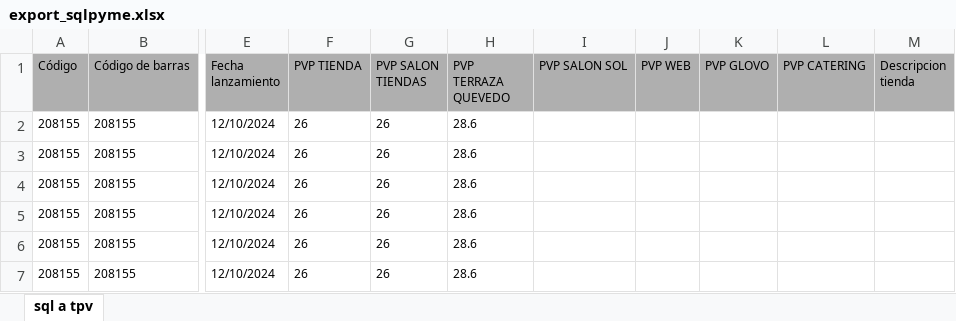
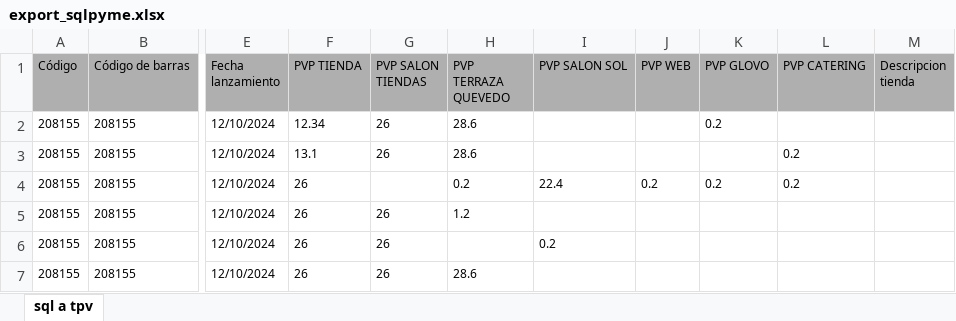
Before and after one commit to lvicenteperea/Mallorquina_API, an Excel workbook: app/datos/tarifas_a_TPV/export_sqlpyme.xlsx, sheet sql a tpv, drawn as a sheet; only a part is shown, gaps mark what is left out; values as stored, in another font and other column widths than the file's, no borders; the diff names each change by its address in the sheet, - before the commit and + after, or states it on an @@ line.

Commit message:
dejo terminado el conversor de ficheros excel para el TPV con Panda, comentado lo hecho con openpyxl

```diff
--- a/app/datos/tarifas_a_TPV/export_sqlpyme.xlsx (sheet sql a tpv)
+++ b/app/datos/tarifas_a_TPV/export_sqlpyme.xlsx (sheet sql a tpv)
-F2 (PVP TIENDA): 26
+F2 (PVP TIENDA): 12.34
-K2 (PVP GLOVO): (empty)
+K2 (PVP GLOVO): 0.2
-F3 (PVP TIENDA): 26
+F3 (PVP TIENDA): 13.1
-L3:L4 (PVP CATERING): (empty)
+L3:L4 (PVP CATERING): 0.2
-G4 (PVP SALON TIENDAS): 26
+G4 (PVP SALON TIENDAS): (empty)
-H4 (PVP TERRAZA QUEVEDO): 28.6
+H4 (PVP TERRAZA QUEVEDO): 0.2
-I4 (PVP SALON SOL): (empty)
+I4 (PVP SALON SOL): 22.4
-J4 (PVP WEB): (empty)
+J4 (PVP WEB): 0.2
-K4 (PVP GLOVO): (empty)
+K4 (PVP GLOVO): 0.2
-H5 (PVP TERRAZA QUEVEDO): 28.6
+H5 (PVP TERRAZA QUEVEDO): 1.2
-H6 (PVP TERRAZA QUEVEDO): 28.6
+H6 (PVP TERRAZA QUEVEDO): (empty)
-I6 (PVP SALON SOL): (empty)
+I6 (PVP SALON SOL): 0.2
```
Also changed, not shown: 4 other files.
